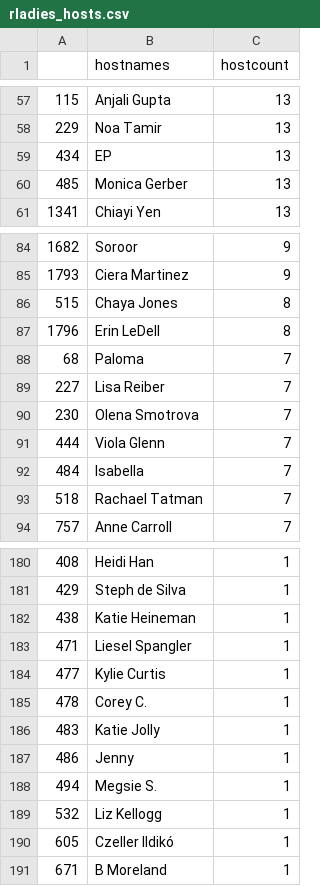
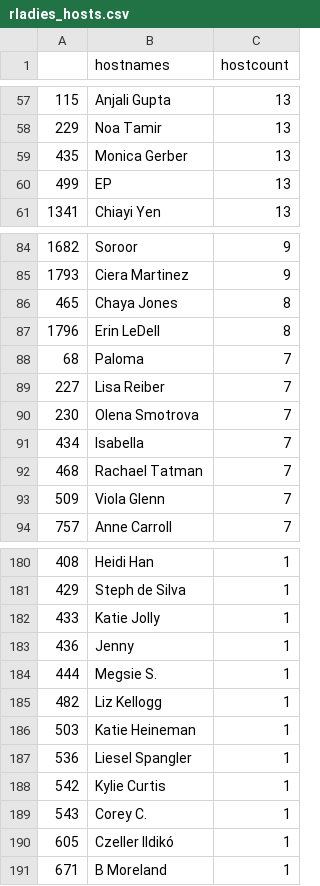
Before and after one commit to r-community/user-groups, a CSV file: docs/data/rladies_hosts.csv, drawn as a sheet; only a part is shown, gaps mark what is left out; the diff covers the shown part only.

```diff
--- a/docs/data/rladies_hosts.csv
+++ b/docs/data/rladies_hosts.csv
@@ -58,4 +58,4 @@
 "229","Noa Tamir",13
-"434","EP",13
-"485","Monica Gerber",13
+"435","Monica Gerber",13
+"499","EP",13
 "1341","Chiayi Yen",13
@@ -85,3 +85,3 @@
 "1793","Ciera Martinez",9
-"515","Chaya Jones",8
+"465","Chaya Jones",8
 "1796","Erin LeDell",8
@@ -90,5 +90,5 @@
 "230","Olena Smotrova",7
-"444","Viola Glenn",7
-"484","Isabella",7
-"518","Rachael Tatman",7
+"434","Isabella",7
+"468","Rachael Tatman",7
+"509","Viola Glenn",7
 "757","Anne Carroll",7
@@ -181,10 +181,10 @@
 "429","Steph de Silva",1
-"438","Katie Heineman",1
-"471","Liesel Spangler",1
-"477","Kylie Curtis",1
-"478","Corey C.",1
-"483","Katie Jolly",1
-"486","Jenny",1
-"494","Megsie S.",1
-"532","Liz Kellogg",1
+"433","Katie Jolly",1
+"436","Jenny",1
+"444","Megsie S.",1
+"482","Liz Kellogg",1
+"503","Katie Heineman",1
+"536","Liesel Spangler",1
+"542","Kylie Curtis",1
+"543","Corey C.",1
 "605","Czeller Ildikó",1
```
Also changed, not shown: 5 edited cells elsewhere in this file, docs/data/rladies.csv, docs/data/rugs.csv, 5 other files.
